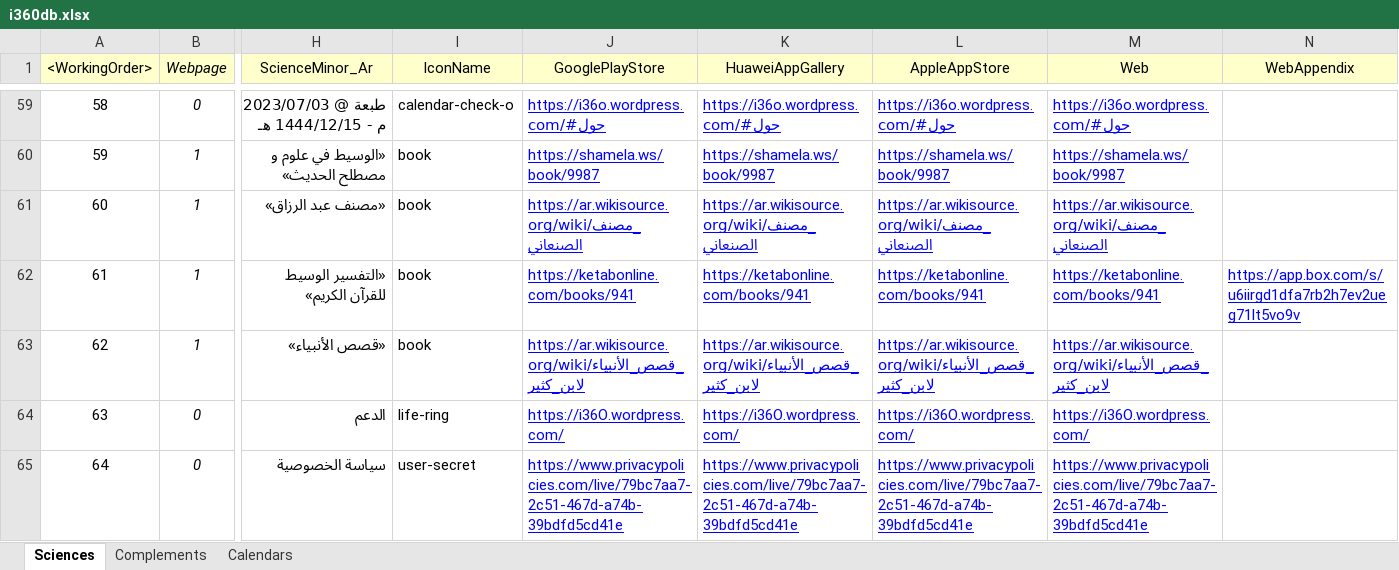
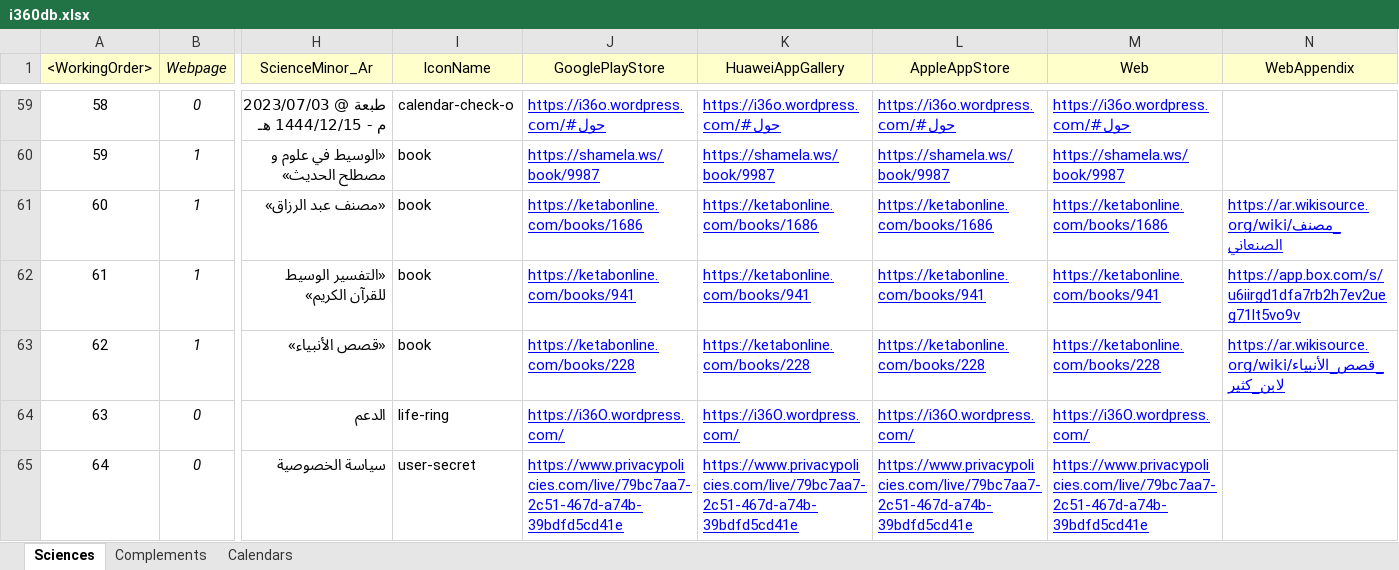
Before and after one commit to seifadin/i360, an Excel workbook: i360db/0.9.8/i360db.xlsx, sheet Sciences, drawn as a sheet; only a part is shown, gaps mark what is left out; values as stored, in another font and other column widths than the file's, no borders; the diff names each change by its address in the sheet, - before the commit and + after, or states it on an @@ line.

Commit message:
Add files via upload

```diff
--- a/i360db/0.9.8/i360db.xlsx (sheet Sciences)
+++ b/i360db/0.9.8/i360db.xlsx (sheet Sciences)
-J61 (GooglePlayStore): https://ar.wikisource.org/wiki/مصنف_الصنعاني
+J61 (GooglePlayStore): https://ketabonline.com/books/1686
-K61 (HuaweiAppGallery): https://ar.wikisource.org/wiki/مصنف_الصنعاني
+K61 (HuaweiAppGallery): https://ketabonline.com/books/1686
-L61 (AppleAppStore): https://ar.wikisource.org/wiki/مصنف_الصنعاني
+L61 (AppleAppStore): https://ketabonline.com/books/1686
-M61 (Web): https://ar.wikisource.org/wiki/مصنف_الصنعاني
+M61 (Web): https://ketabonline.com/books/1686
-N61 (WebAppendix): (empty)
+N61 (WebAppendix): https://ar.wikisource.org/wiki/مصنف_الصنعاني
-J63 (GooglePlayStore): https://ar.wikisource.org/wiki/قصص_الأنبياء_لابن_كثير
+J63 (GooglePlayStore): https://ketabonline.com/books/228
-K63 (HuaweiAppGallery): https://ar.wikisource.org/wiki/قصص_الأنبياء_لابن_كثير
+K63 (HuaweiAppGallery): https://ketabonline.com/books/228
-L63 (AppleAppStore): https://ar.wikisource.org/wiki/قصص_الأنبياء_لابن_كثير
+L63 (AppleAppStore): https://ketabonline.com/books/228
-M63 (Web): https://ar.wikisource.org/wiki/قصص_الأنبياء_لابن_كثير
+M63 (Web): https://ketabonline.com/books/228
-N63 (WebAppendix): (empty)
+N63 (WebAppendix): https://ar.wikisource.org/wiki/قصص_الأنبياء_لابن_كثير
```
